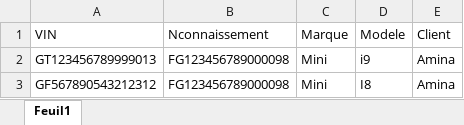
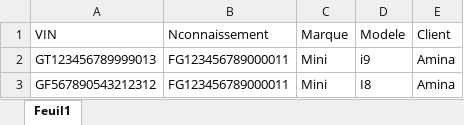
Before and after one commit to Balamhitou/MarsaMarocProject.github.io, an Excel workbook: fichierMarsa.xlsx, sheet Feuil1, drawn as a sheet; values as stored, in another font and other column widths than the file's, no borders; the diff names each change by its address in the sheet, - before the commit and + after, or states it on an @@ line.

Commit message:
new data

```diff
--- a/fichierMarsa.xlsx (sheet Feuil1)
+++ b/fichierMarsa.xlsx (sheet Feuil1)
-B2:B3 (Nconnaissement): FG123456789000098
+B2:B3 (Nconnaissement): FG123456789000011
```
Also changed, not shown: 3 other files.
